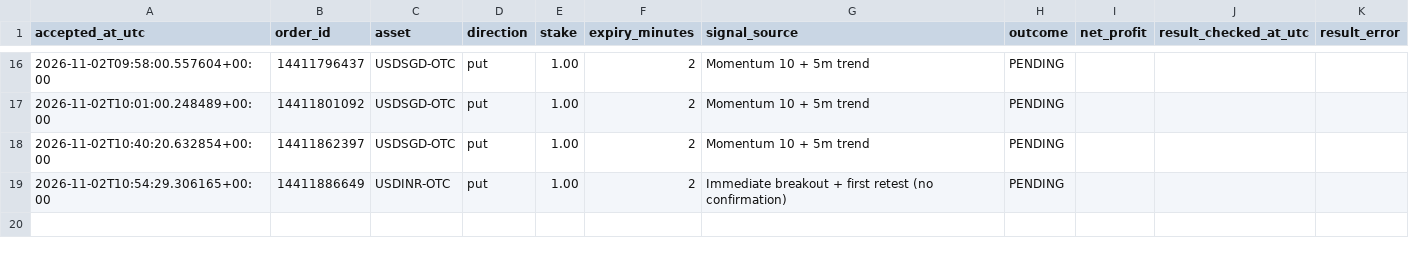
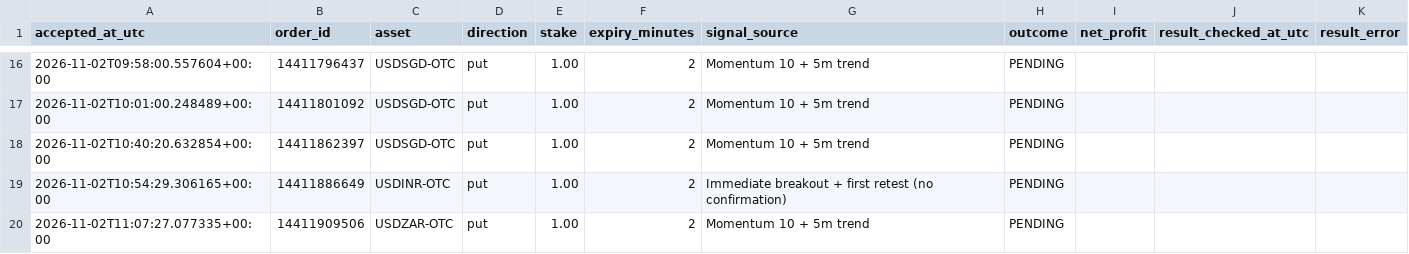
Before and after one commit to domixayo-gif/precision-signal-scanner, a CSV file: trade_history.csv, drawn as a sheet; only a part is shown, gaps mark what is left out.

```diff
--- a/trade_history.csv
+++ b/trade_history.csv
@@ -19 +19,2 @@ accepted_at_utc,order_id,asset,direction,stake,expiry_minutes,signal_source,outc
 2026-11-02T10:54:29.306165+00:00,14411886649,USDINR-OTC,put,1.00,2,Immediate breakout + first retest (no confirmation),PENDING,,,
+2026-11-02T11:07:27.077335+00:00,14411909506,USDZAR-OTC,put,1.00,2,Momentum 10 + 5m trend,PENDING,,,
```
